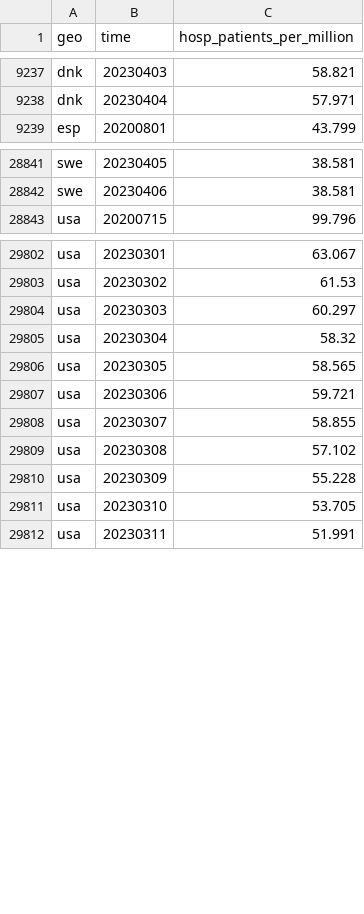
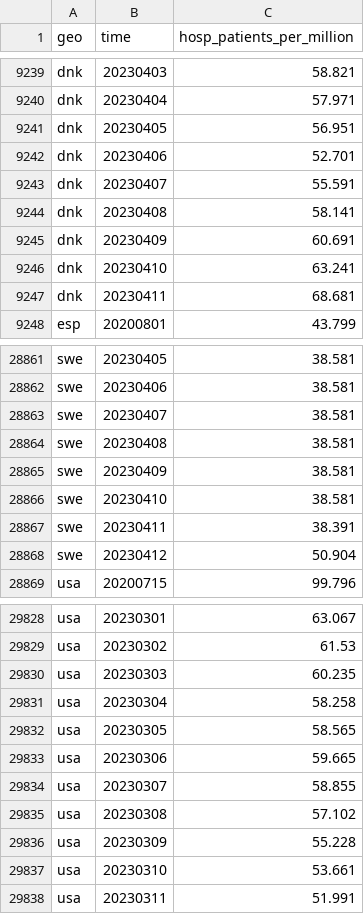
Before and after one commit to open-numbers/ddf--open_numbers--owid_covid_19, a CSV file: ddf--datapoints--hosp_patients_per_million--by--geo--time.csv, drawn as a sheet; only a part is shown, gaps mark what is left out; the diff covers the shown part only.

```diff
--- a/ddf--datapoints--hosp_patients_per_million--by--geo--time.csv
+++ b/ddf--datapoints--hosp_patients_per_million--by--geo--time.csv
@@ -9238,2 +9240,9 @@ dnk,20230403,58.821
 dnk,20230404,57.971
+dnk,20230405,56.951
+dnk,20230406,52.701
+dnk,20230407,55.591
+dnk,20230408,58.141
+dnk,20230409,60.691
+dnk,20230410,63.241
+dnk,20230411,68.681
 esp,20200801,43.799
@@ -28842,2 +28862,8 @@ swe,20230405,38.581
 swe,20230406,38.581
+swe,20230407,38.581
+swe,20230408,38.581
+swe,20230409,38.581
+swe,20230410,38.581
+swe,20230411,38.391
+swe,20230412,50.904
 usa,20200715,99.796
@@ -29803,6 +29829,6 @@ usa,20230301,63.067
 usa,20230302,61.53
-usa,20230303,60.297
-usa,20230304,58.32
+usa,20230303,60.235
+usa,20230304,58.258
 usa,20230305,58.565
-usa,20230306,59.721
+usa,20230306,59.665
 usa,20230307,58.855
@@ -29810,3 +29836,3 @@ usa,20230308,57.102
 usa,20230309,55.228
-usa,20230310,53.705
+usa,20230310,53.661
 usa,20230311,51.991
```
Also changed, not shown: 14 added rows and 78 edited cells elsewhere in this file, ddf--datapoints--hosp_patients--by--geo--time.csv, ddf--datapoints--hosp_patients_per_million_smoothed--by--geo--time.csv, 51 other files.
